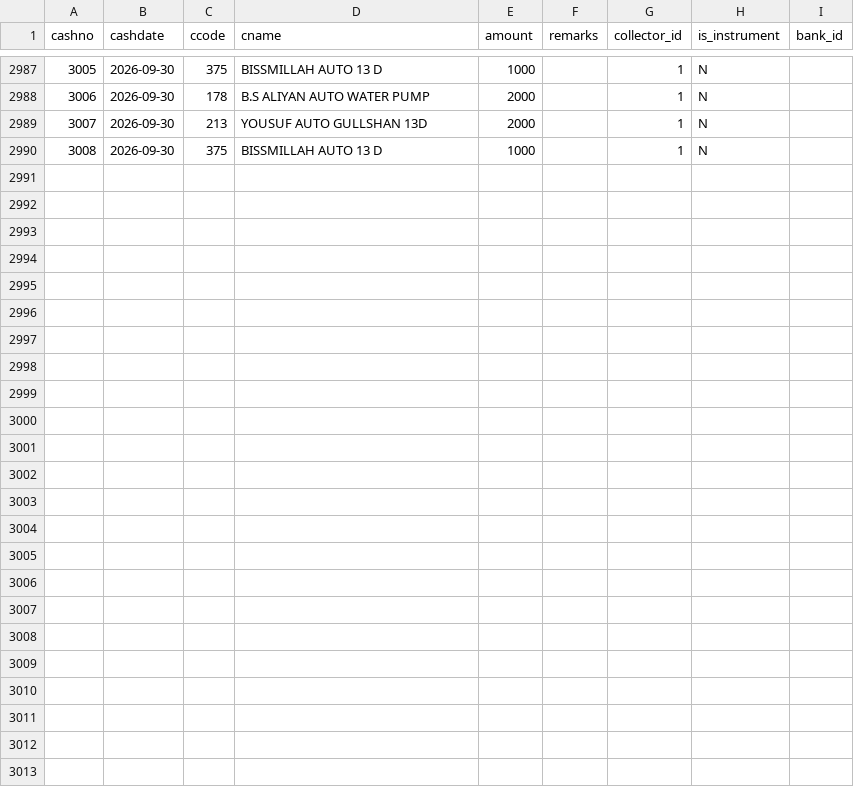
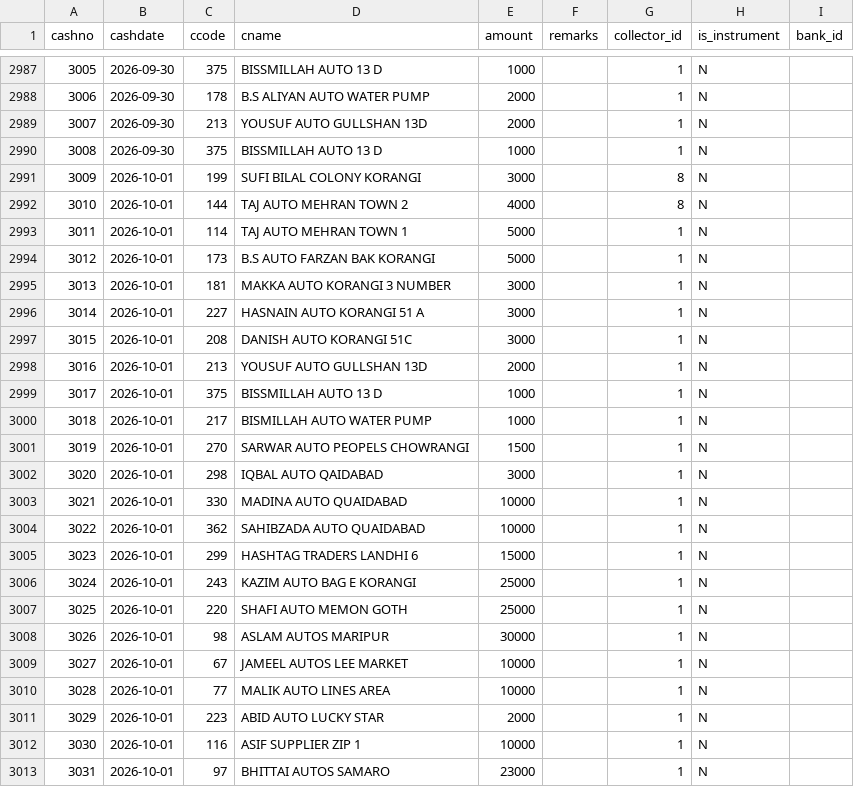
Before and after one commit to ahmedvohrra/zip1_naveed_daily_EXPORT, a CSV file: receipts.csv, drawn as a sheet; only a part is shown, gaps mark what is left out.

```diff
--- a/receipts.csv
+++ b/receipts.csv
@@ -2990 +2990,24 @@ cashno,cashdate,ccode,cname,amount,remarks,collector_id,is_instrument,bank_id
 3008,2026-09-30,375,BISSMILLAH AUTO 13 D,1000,,1,N,
+3009,2026-10-01,199,SUFI BILAL COLONY KORANGI,3000,,8,N,
+3010,2026-10-01,144,TAJ AUTO MEHRAN TOWN 2,4000,,8,N,
+3011,2026-10-01,114,TAJ AUTO MEHRAN TOWN 1,5000,,1,N,
+3012,2026-10-01,173,B.S AUTO FARZAN BAK KORANGI,5000,,1,N,
+3013,2026-10-01,181,MAKKA AUTO KORANGI 3 NUMBER,3000,,1,N,
+3014,2026-10-01,227,HASNAIN AUTO KORANGI 51 A,3000,,1,N,
+3015,2026-10-01,208,DANISH AUTO KORANGI 51C,3000,,1,N,
+3016,2026-10-01,213,YOUSUF AUTO GULLSHAN 13D,2000,,1,N,
+3017,2026-10-01,375,BISSMILLAH AUTO 13 D,1000,,1,N,
+3018,2026-10-01,217,BISMILLAH AUTO WATER PUMP,1000,,1,N,
+3019,2026-10-01,270,SARWAR AUTO PEOPELS CHOWRANGI,1500,,1,N,
+3020,2026-10-01,298,IQBAL AUTO QAIDABAD,3000,,1,N,
+3021,2026-10-01,330,MADINA AUTO QUAIDABAD,10000,,1,N,
+3022,2026-10-01,362,SAHIBZADA AUTO QUAIDABAD,10000,,1,N,
+3023,2026-10-01,299,HASHTAG TRADERS LANDHI 6,15000,,1,N,
+3024,2026-10-01,243,KAZIM AUTO BAG E KORANGI,25000,,1,N,
+3025,2026-10-01,220,SHAFI AUTO MEMON GOTH,25000,,1,N,
+3026,2026-10-01,98,ASLAM AUTOS MARIPUR,30000,,1,N,
+3027,2026-10-01,67,JAMEEL AUTOS LEE MARKET,10000,,1,N,
+3028,2026-10-01,77,MALIK AUTO LINES AREA,10000,,1,N,
+3029,2026-10-01,223,ABID AUTO LUCKY STAR,2000,,1,N,
+3030,2026-10-01,116,ASIF SUPPLIER ZIP 1,10000,,1,N,
+3031,2026-10-01,97,BHITTAI AUTOS SAMARO,23000,,1,N,
```
Also changed, not shown: customers.csv, invoice_lines.csv, 5 other files.
